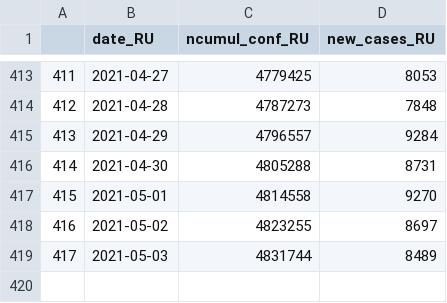
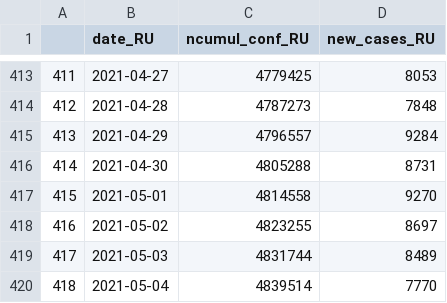
Before and after one commit to esolodko/p1_pub, a CSV file: xlsx_data/ru_work.csv, drawn as a sheet; only a part is shown, gaps mark what is left out.

Commit message:
update_RU

```diff
--- a/xlsx_data/ru_work.csv
+++ b/xlsx_data/ru_work.csv
@@ -419 +419,2 @@
 417,2021-05-03,4831744,8489
+418,2021-05-04,4839514,7770
```
